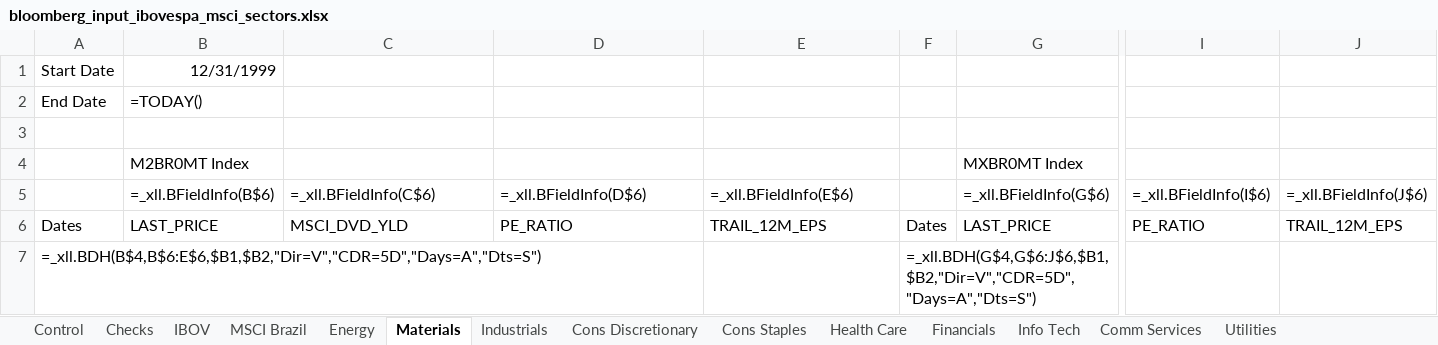
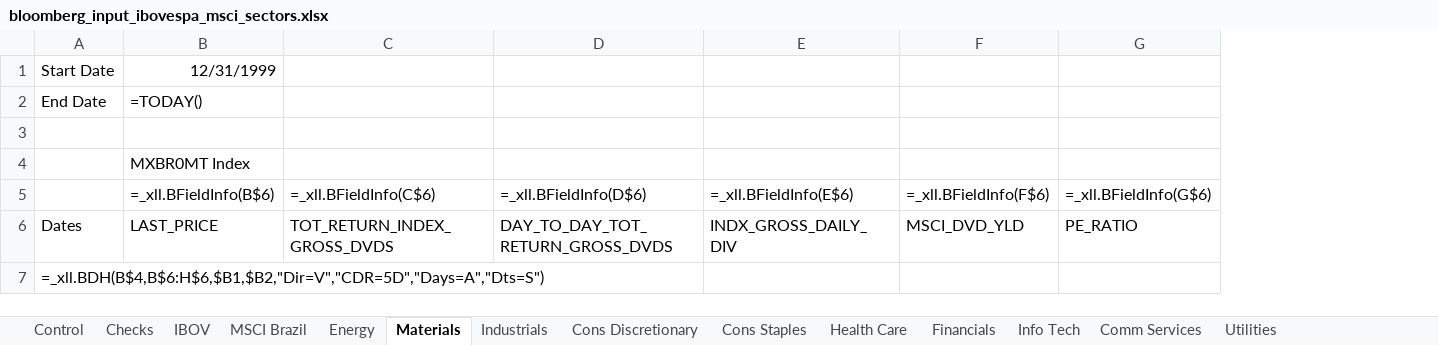
Before and after one commit to CaioLSouza/datasets, an Excel workbook: ibovespa_msci_return_decomposition/bloomberg_input_ibovespa_msci_sectors.xlsx, sheet Materials, drawn as a sheet; only a part is shown, gaps mark what is left out; values as stored, in another font and other column widths than the file's, no borders; formulas without a stored value are shown as written; removed rows and columns are numbered as before the commit, all else as after; rows hold the shown columns only; the diff covers the shown part only; the diff names each change by its address in the sheet, - before the commit and + after, or states it on an @@ line.

Commit message:
Use price-index fields and dividend-yield fallback

```diff
--- a/ibovespa_msci_return_decomposition/bloomberg_input_ibovespa_msci_sectors.xlsx (sheet Materials)
+++ b/ibovespa_msci_return_decomposition/bloomberg_input_ibovespa_msci_sectors.xlsx (sheet Materials)
-column F, rows 6-7: Dates | =_xll.BDH(G$4,G$6:J$6,$B1,$B2,"Dir=V","CDR=5D","Days=A","Dts=S")
+column F, rows 5-6: =_xll.BFieldInfo(F$6) | MSCI_DVD_YLD
-column I, rows 5-6: =_xll.BFieldInfo(I$6) | PE_RATIO
-column J, rows 5-6: =_xll.BFieldInfo(J$6) | TRAIL_12M_EPS
-row 4:  | M2BR0MT Index |  |  |  |  | MXBR0MT Index
+row 4:  | MXBR0MT Index
-C6: MSCI_DVD_YLD
+C6: TOT_RETURN_INDEX_GROSS_DVDS
-D6: PE_RATIO
+D6: DAY_TO_DAY_TOT_RETURN_GROSS_DVDS
-E6: TRAIL_12M_EPS
+E6: INDX_GROSS_DAILY_DIV
-G6: LAST_PRICE
+G6: PE_RATIO
-A7: =_xll.BDH(B$4,B$6:E$6,$B1,$B2,"Dir=V","CDR=5D","Days=A","Dts=S")
+A7: =_xll.BDH(B$4,B$6:H$6,$B1,$B2,"Dir=V","CDR=5D","Days=A","Dts=S")
```
Also changed, not shown: 1 edited cell elsewhere in this sheet, sheet Control, sheet Energy, sheet Industrials, sheet Cons Discretionary, sheet Cons Staples, sheet Health Care, 5 more sheets.
